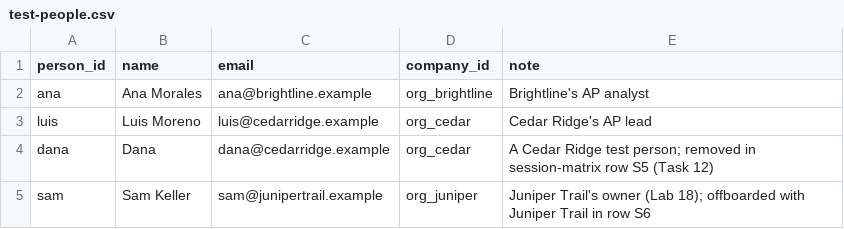
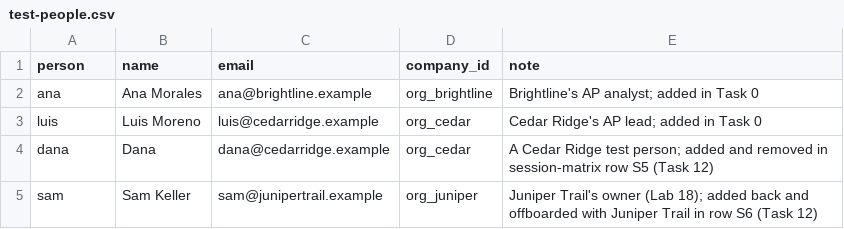
Before and after one commit to panaversity/agentfactory-v2-resources, a CSV file: labs/brightline-lab-ch22/brightline-ap/data/test-people.csv, drawn as a sheet.

```diff
--- a/labs/brightline-lab-ch22/brightline-ap/data/test-people.csv
+++ b/labs/brightline-lab-ch22/brightline-ap/data/test-people.csv
@@ -1,5 +1,5 @@
-person_id,name,email,company_id,note
-ana,Ana Morales,ana@brightline.example,org_brightline,Brightline's AP analyst
-luis,Luis Moreno,luis@cedarridge.example,org_cedar,Cedar Ridge's AP lead
-dana,Dana,dana@cedarridge.example,org_cedar,A Cedar Ridge test person; removed in session-matrix row S5 (Task 12)
-sam,Sam Keller,sam@junipertrail.example,org_juniper,Juniper Trail's owner (Lab 18); offboarded with Juniper Trail in row S6
+person,name,email,company_id,note
+ana,Ana Morales,ana@brightline.example,org_brightline,Brightline's AP analyst; added in Task 0
+luis,Luis Moreno,luis@cedarridge.example,org_cedar,Cedar Ridge's AP lead; added in Task 0
+dana,Dana,dana@cedarridge.example,org_cedar,A Cedar Ridge test person; added and removed in session-matrix row S5 (Task 12)
+sam,Sam Keller,sam@junipertrail.example,org_juniper,Juniper Trail's owner (Lab 18); added back and offboarded with Juniper Trail in row S6 (Task 12)
```
Also changed, not shown: labs/brightline-lab-ch22/brightline-ap/data-cedar/vendor-notes.csv, tools/brightline-lab-ch22/new/data/test-people.csv, 34 other files.
